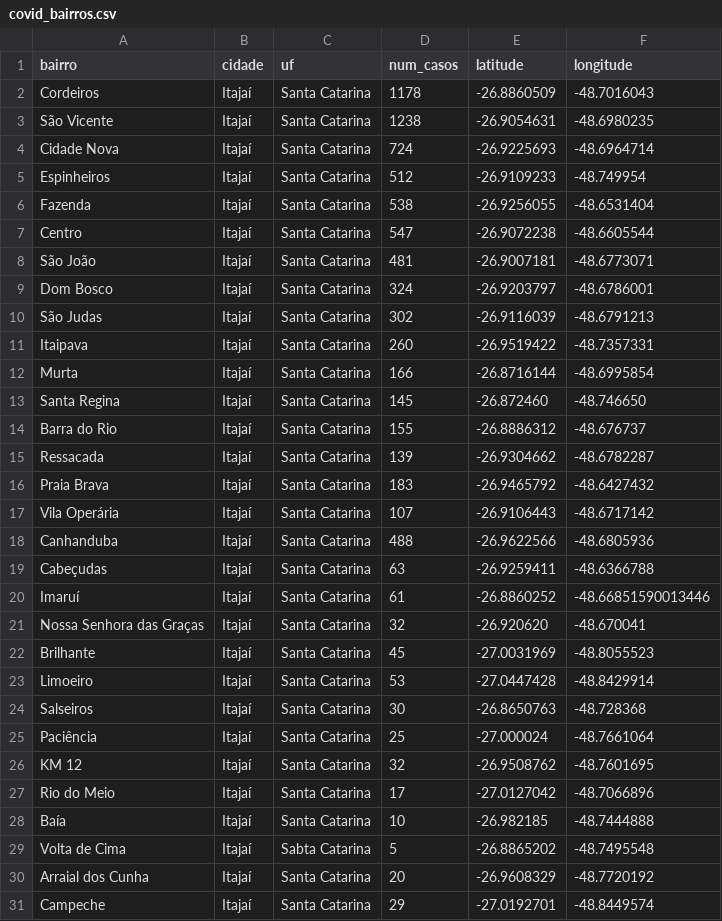
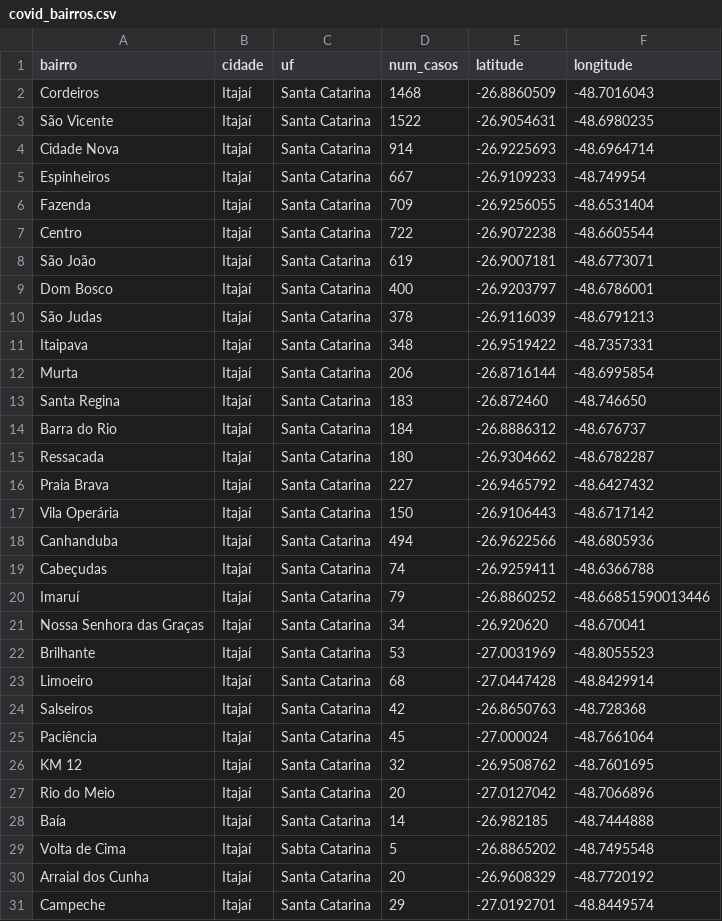
Before and after one commit to ingoramos/dashboardItj, a CSV file: covid_bairros.csv, drawn as a sheet; only a part is shown; the diff covers the shown part only.

```diff
--- a/covid_bairros.csv
+++ b/covid_bairros.csv
@@ -1,29 +1,29 @@
 bairro,cidade,uf,num_casos,latitude,longitude
-Cordeiros,Itajaí,Santa Catarina,1178,-26.8860509,-48.7016043
-São Vicente,Itajaí,Santa Catarina,1238,-26.9054631,-48.6980235
-Cidade Nova,Itajaí,Santa Catarina,724,-26.9225693,-48.6964714
-Espinheiros,Itajaí,Santa Catarina,512,-26.9109233,-48.749954
-Fazenda,Itajaí,Santa Catarina,538,-26.9256055,-48.6531404
-Centro,Itajaí,Santa Catarina,547,-26.9072238,-48.6605544
-São João,Itajaí,Santa Catarina,481,-26.9007181,-48.6773071
-Dom Bosco,Itajaí,Santa Catarina,324,-26.9203797,-48.6786001
-São Judas,Itajaí,Santa Catarina,302,-26.9116039,-48.6791213
-Itaipava,Itajaí,Santa Catarina,260,-26.9519422,-48.7357331
-Murta,Itajaí,Santa Catarina,166,-26.8716144,-48.6995854
-Santa Regina,Itajaí,Santa Catarina,145,-26.872460, -48.746650
-Barra do Rio,Itajaí,Santa Catarina,155,-26.8886312,-48.676737
-Ressacada,Itajaí,Santa Catarina,139,-26.9304662,-48.6782287
-Praia Brava,Itajaí,Santa Catarina,183,-26.9465792,-48.6427432
-Vila Operária,Itajaí,Santa Catarina,107,-26.9106443,-48.6717142
-Canhanduba,Itajaí,Santa Catarina,488,-26.9622566,-48.6805936
-Cabeçudas,Itajaí,Santa Catarina,63,-26.9259411,-48.6366788
-Imaruí,Itajaí,Santa Catarina,61,-26.8860252,-48.66851590013446
-Nossa Senhora das Graças,Itajaí,Santa Catarina,32,-26.920620, -48.670041
-Brilhante,Itajaí,Santa Catarina,45,-27.0031969,-48.8055523
-Limoeiro,Itajaí,Santa Catarina,53,-27.0447428,-48.8429914
-Salseiros,Itajaí,Santa Catarina,30,-26.8650763,-48.728368
-Paciência,Itajaí,Santa Catarina,25,-27.000024,-48.7661064
+Cordeiros,Itajaí,Santa Catarina,1468,-26.8860509,-48.7016043
+São Vicente,Itajaí,Santa Catarina,1522,-26.9054631,-48.6980235
+Cidade Nova,Itajaí,Santa Catarina,914,-26.9225693,-48.6964714
+Espinheiros,Itajaí,Santa Catarina,667,-26.9109233,-48.749954
+Fazenda,Itajaí,Santa Catarina,709,-26.9256055,-48.6531404
+Centro,Itajaí,Santa Catarina,722,-26.9072238,-48.6605544
+São João,Itajaí,Santa Catarina,619,-26.9007181,-48.6773071
+Dom Bosco,Itajaí,Santa Catarina,400,-26.9203797,-48.6786001
+São Judas,Itajaí,Santa Catarina,378,-26.9116039,-48.6791213
+Itaipava,Itajaí,Santa Catarina,348,-26.9519422,-48.7357331
+Murta,Itajaí,Santa Catarina,206,-26.8716144,-48.6995854
+Santa Regina,Itajaí,Santa Catarina,183,-26.872460, -48.746650
+Barra do Rio,Itajaí,Santa Catarina,184,-26.8886312,-48.676737
+Ressacada,Itajaí,Santa Catarina,180,-26.9304662,-48.6782287
+Praia Brava,Itajaí,Santa Catarina,227,-26.9465792,-48.6427432
+Vila Operária,Itajaí,Santa Catarina,150,-26.9106443,-48.6717142
+Canhanduba,Itajaí,Santa Catarina,494,-26.9622566,-48.6805936
+Cabeçudas,Itajaí,Santa Catarina,74,-26.9259411,-48.6366788
+Imaruí,Itajaí,Santa Catarina,79,-26.8860252,-48.66851590013446
+Nossa Senhora das Graças,Itajaí,Santa Catarina,34,-26.920620, -48.670041
+Brilhante,Itajaí,Santa Catarina,53,-27.0031969,-48.8055523
+Limoeiro,Itajaí,Santa Catarina,68,-27.0447428,-48.8429914
+Salseiros,Itajaí,Santa Catarina,42,-26.8650763,-48.728368
+Paciência,Itajaí,Santa Catarina,45,-27.000024,-48.7661064
 KM 12,Itajaí,Santa Catarina,32,-26.9508762,-48.7601695
-Rio do Meio,Itajaí,Santa Catarina,17,-27.0127042,-48.7066896
-Baía,Itajaí,Santa Catarina,10,-26.982185,-48.7444888
+Rio do Meio,Itajaí,Santa Catarina,20,-27.0127042,-48.7066896
+Baía,Itajaí,Santa Catarina,14,-26.982185,-48.7444888
 Volta de Cima,Itajaí,Sabta Catarina,5,-26.8865202,-48.7495548
```
Also changed, not shown: 2 edited cells elsewhere in this file, covid_Itajai.csv, marieta.csv, 1 other file.
